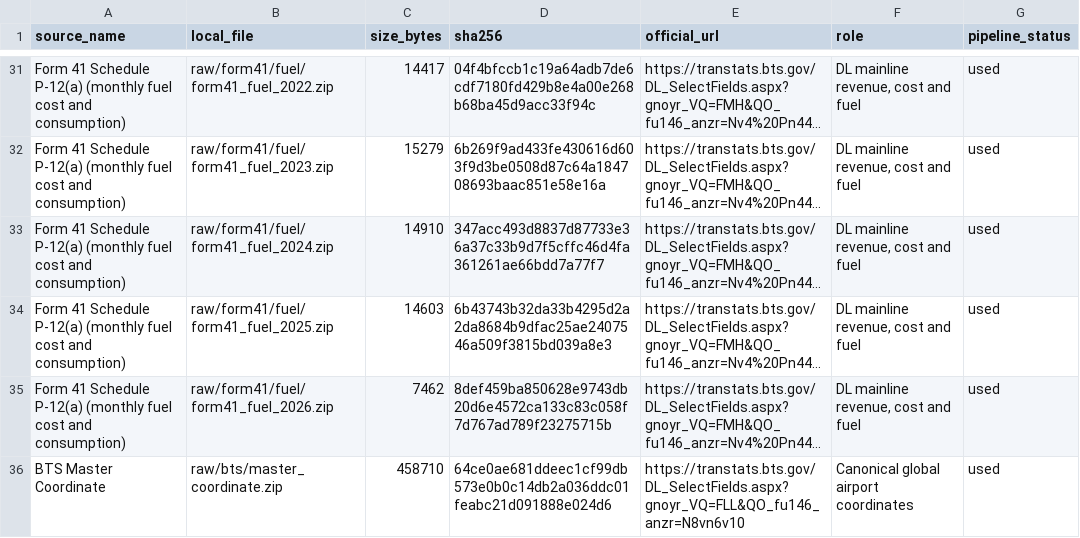
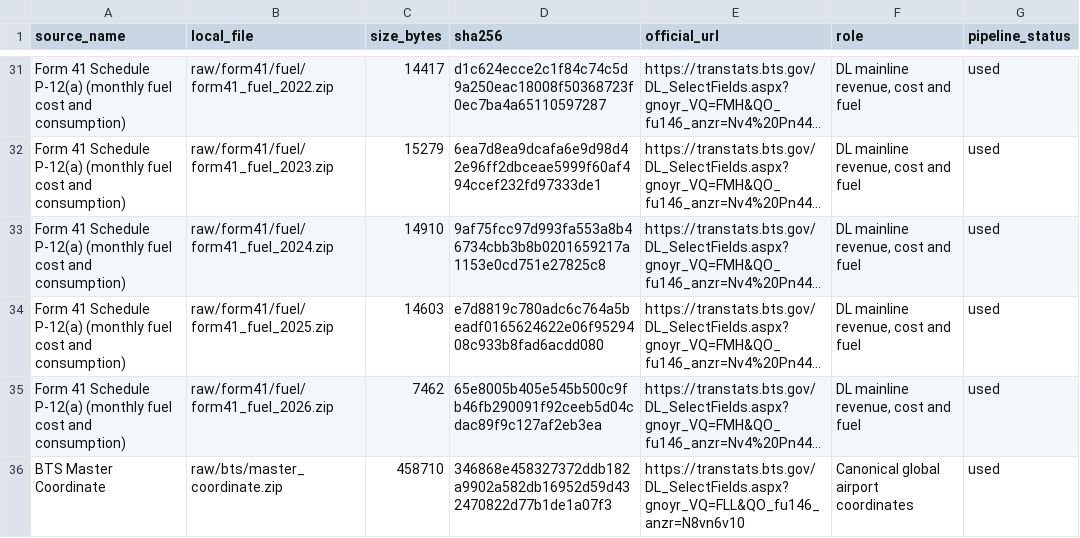
Before and after one commit to Boatengs/financial-planning-performance-dashboard, a CSV file: data/published/source_manifest.csv, drawn as a sheet; only a part is shown, gaps mark what is left out; long unchanged cells end in …; the diff covers the shown part only; the diff names each change by its address in the sheet, - before the commit and + after, or states it on an @@ line.

```diff
--- a/data/published/source_manifest.csv
+++ b/data/published/source_manifest.csv
-D31 (sha256): 04f4bfccb1c19a64adb7de6cdf7180fd429b8e4a00e268b68ba45d9acc33f94c
+D31 (sha256): d1c624ecce2c1f84c74c5d9a250eac18008f50368723f0ec7ba4a65110597287
-D32 (sha256): 6b269f9ad433fe430616d603f9d3be0508d87c64a184708693baac851e58e16a
+D32 (sha256): 6ea7d8ea9dcafa6e9d98d42e96ff2dbceae5999f60af494ccef232fd97333de1
-D33 (sha256): 347acc493d8837d87733e36a37c33b9d7f5cffc46d4fa361261ae66bdd7a77f7
+D33 (sha256): 9af75fcc97d993fa553a8b46734cbb3b8b0201659217a1153e0cd751e27825c8
-D34 (sha256): 6b43743b32da33b4295d2a2da8684b9dfac25ae2407546a509f3815bd039a8e3
+D34 (sha256): e7d8819c780adc6c764a5beadf0165624622e06f9529408c933b8fad6acdd080
-D35 (sha256): 8def459ba850628e9743db20d6e4572ca133c83c058f7d767ad789f23275715b
+D35 (sha256): 65e8005b405e545b500c9fb46fb290091f92ceeb5d04cdac89f9c127af2eb3ea
-D36 (sha256): 64ce0ae681ddeec1cf99db573e0b0c14db2a036ddc01feabc21d091888e024d6
+D36 (sha256): 346868e458327372ddb182a9902a582db16952d59d432470822d77b1de1a07f3
```
Also changed, not shown: 27 edited cells elsewhere in this file, data/published/financial_derived.csv, raw/bts_download_manifest.csv, 3 other files.
